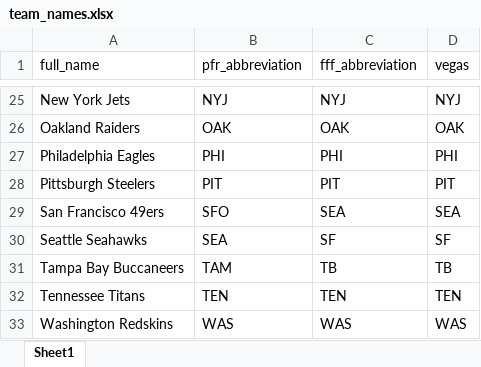
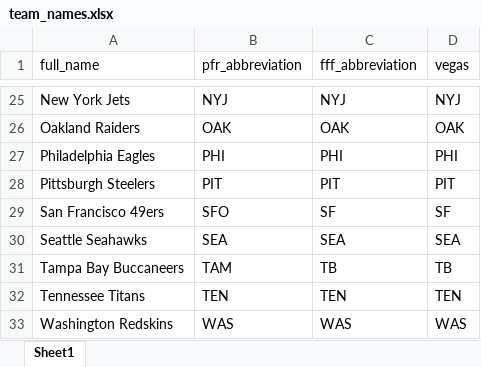
Before and after one commit to MattWittbrodt/ff_app, an Excel workbook: data/team_names.xlsx, sheet Sheet1, drawn as a sheet; only a part is shown, gaps mark what is left out; values as stored, in another font and other column widths than the file's, no borders; the diff names each change by its address in the sheet, - before the commit and + after, or states it on an @@ line.

Commit message:
fixed issue with SEA and SF names

```diff
--- a/data/team_names.xlsx (sheet Sheet1)
+++ b/data/team_names.xlsx (sheet Sheet1)
-C29 (fff_abbreviation): SEA
+C29 (fff_abbreviation): SF
-D29 (vegas): SEA
+D29 (vegas): SF
-C30 (fff_abbreviation): SF
+C30 (fff_abbreviation): SEA
-D30 (vegas): SF
+D30 (vegas): SEA
```
